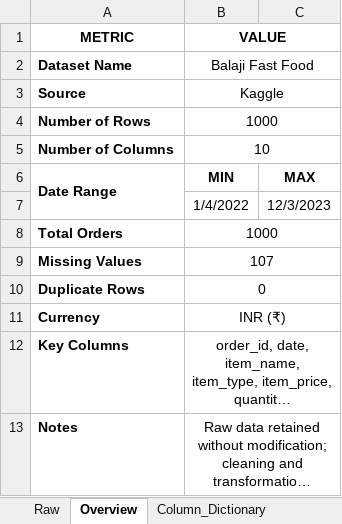
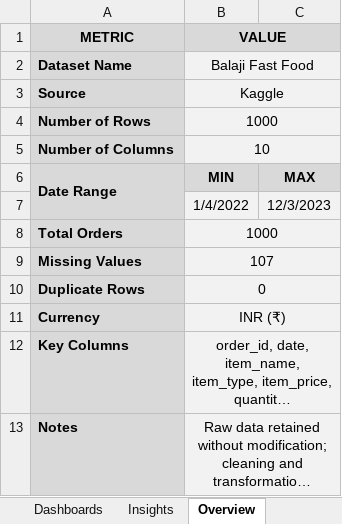
Before and after one commit to Sagarjain93/Data-Analytics-Portfolio, an Excel workbook: Excel-EDA/balaji_fast_food/Balaji_fast_food_sales_analysis.xlsx, sheet Overview, drawn as a sheet; long unchanged cells end in …; values as stored, in another font and other column widths than the file's, no borders; the diff names each change by its address in the sheet, - before the commit and + after, or states it on an @@ line.

```diff
--- a/Excel-EDA/balaji_fast_food/Balaji_fast_food_sales_analysis.xlsx (sheet Overview)
+++ b/Excel-EDA/balaji_fast_food/Balaji_fast_food_sales_analysis.xlsx (sheet Overview)
-A1:C1 fill: none
+A1:C1 fill: #D9D9D9
-A2:A5 fill: none
+A2:A5 fill: #D9D9D9
-B2:C5 fill: none
+B2:C5 fill: #F2F2F2
-A6:C6 fill: none
+A6:C6 fill: #D9D9D9
-A7:A13 fill: none
+A7:A13 fill: #D9D9D9
-B7:C13 fill: none
+B7:C13 fill: #F2F2F2
```
Also changed, not shown: sheet Cleaned, sheet Column_Dictionary, sheet Pivot_Analysis, sheet EDA_Metrics, other sheet tabs, charts or pictures.
